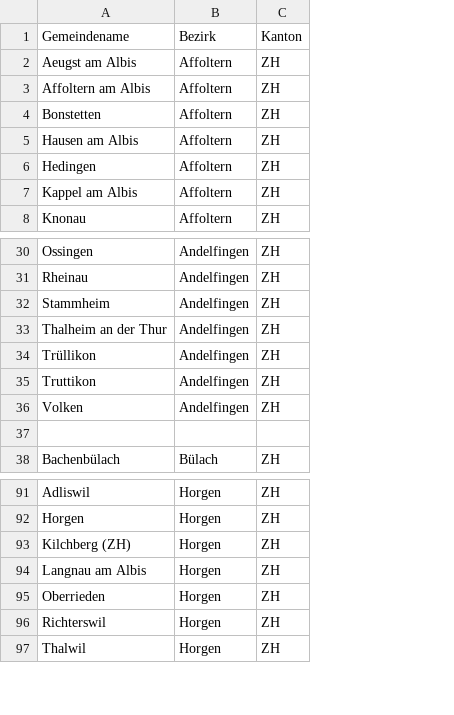
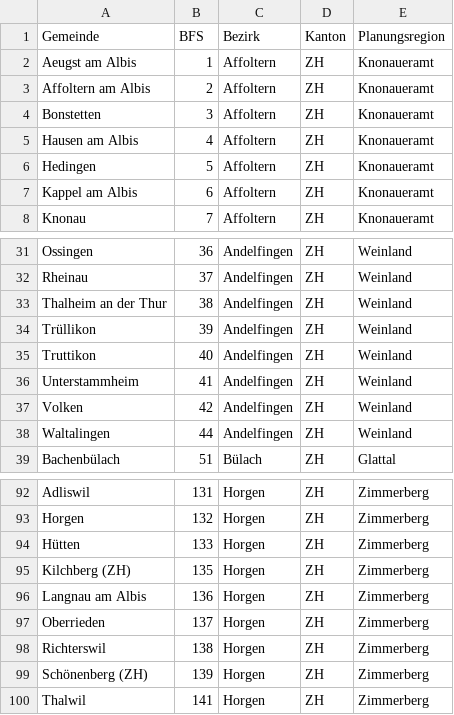
Before and after one commit to PrWR-I-24-27/Projektauftrag2_Jakub_Lucien_Luca, a CSV file: data/gemeinde_region.csv, drawn as a sheet; only a part is shown, gaps mark what is left out; removed rows and columns are numbered as before the commit, all else as after; the diff covers the shown part only; the diff names each change by its address in the sheet, - before the commit and + after, or states it on an @@ line.

Commit message:
Update gemeinde_region.csv mit Planungsregion

```diff
--- a/data/gemeinde_region.csv
+++ b/data/gemeinde_region.csv
+column B (BFS), rows 2-8: 1 | 2 | 3 | 4 | 5 | 6 | 7; rows 31-35: 36 | 37 | 38 | 39 | 40; rows 37-39: 42 | 44 | 51; rows 92-93: 131 | 132; rows 95-98: 135 | 136 | 137 | 138; row 100: 141
+column E (Planungsregion), rows 2-8: all Knonaueramt; rows 31-35: all Weinland; rows 37-39: Weinland | Weinland | Glattal; rows 92-93: Zimmerberg | Zimmerberg; rows 95-98: all Zimmerberg; row 100: Zimmerberg
-A1: Gemeindename
+A1: Gemeinde
-row 32: Stammheim | Andelfingen | ZH
+row 36: Unterstammheim | 41 | Andelfingen | ZH | Weinland
-row 38: (empty)
+row 38: Waltalingen | 44 | Andelfingen | ZH | Weinland
+row 94: Hütten | 133 | Horgen | ZH | Zimmerberg
+row 99: Schönenberg (ZH) | 139 | Horgen | ZH | Zimmerberg
```
Also changed, not shown: 2 added rows, 1 removed row and 2 edited cells elsewhere in this file.
